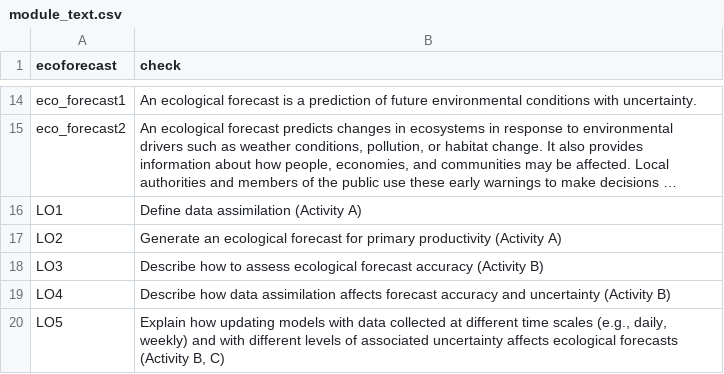
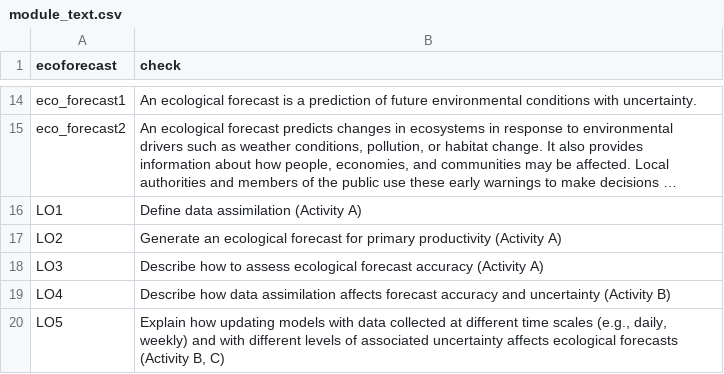
Before and after one commit to MacrosystemsEDDIE/module7, a CSV file: app/data/module_text.csv, drawn as a sheet; only a part is shown, gaps mark what is left out; long unchanged cells end in ….

```diff
--- a/app/data/module_text.csv
+++ b/app/data/module_text.csv
@@ -17,3 +17,3 @@ LO1,Define data assimilation (Activity A)
 LO2,Generate an ecological forecast for primary productivity (Activity A)
-LO3,Describe how to assess ecological forecast accuracy (Activity B)
+LO3,Describe how to assess ecological forecast accuracy (Activity A)
 LO4,Describe how data assimilation affects forecast accuracy and uncertainty (Activity B)
```
Also changed, not shown: 2 other files.
